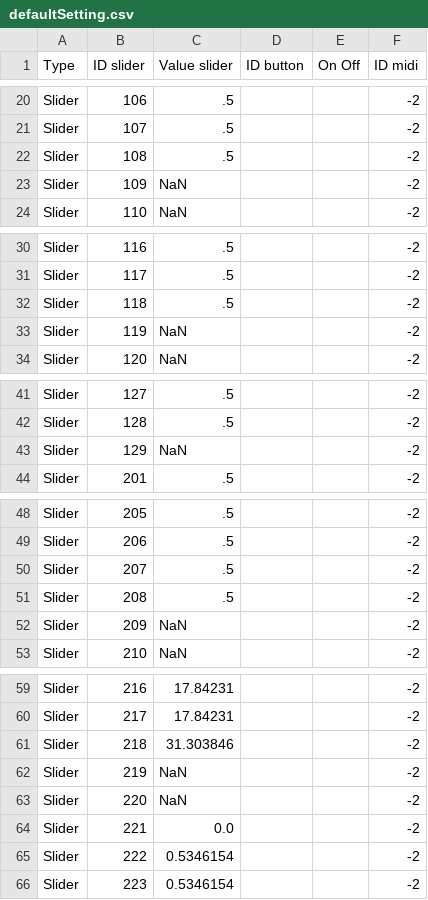
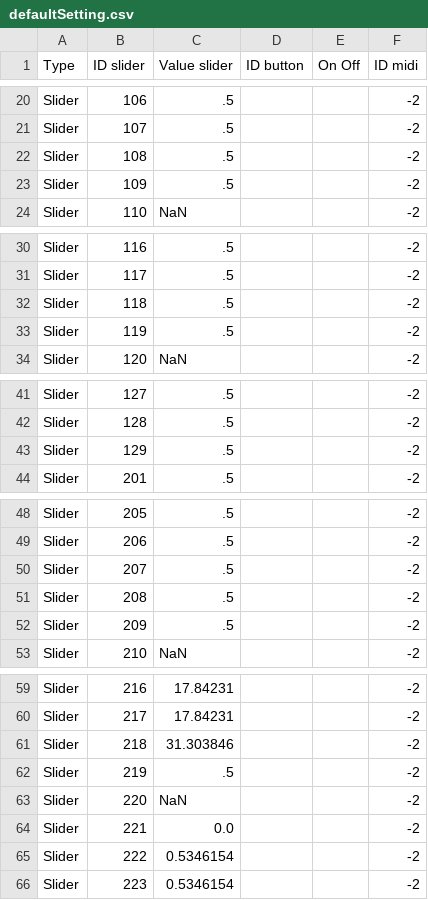
Before and after one commit to knupel/ROMANESCO-Processing, a CSV file: Controleur_27/preferences/setting/defaultSetting.csv, drawn as a sheet; only a part is shown, gaps mark what is left out; the diff covers the shown part only.

```diff
--- a/Controleur_27/preferences/setting/defaultSetting.csv
+++ b/Controleur_27/preferences/setting/defaultSetting.csv
@@ -22,3 +22,3 @@ Slider,107,.5,,,-2
 Slider,108,.5,,,-2
-Slider,109,NaN,,,-2
+Slider,109,.5,,,-2
 Slider,110,NaN,,,-2
@@ -32,3 +32,3 @@ Slider,117,.5,,,-2
 Slider,118,.5,,,-2
-Slider,119,NaN,,,-2
+Slider,119,.5,,,-2
 Slider,120,NaN,,,-2
@@ -42,3 +42,3 @@ Slider,127,.5,,,-2
 Slider,128,.5,,,-2
-Slider,129,NaN,,,-2
+Slider,129,.5,,,-2
 Slider,201,.5,,,-2
@@ -51,3 +51,3 @@ Slider,207,.5,,,-2
 Slider,208,.5,,,-2
-Slider,209,NaN,,,-2
+Slider,209,.5,,,-2
 Slider,210,NaN,,,-2
@@ -61,3 +61,3 @@ Slider,217,17.84231,,,-2
 Slider,218,31.303846,,,-2
-Slider,219,NaN,,,-2
+Slider,219,.5,,,-2
 Slider,220,NaN,,,-2
```
Also changed, not shown: 4 edited cells elsewhere in this file, Controleur_27/preferences/sliderListEN.csv, Controleur_27/preferences/sliderListFR.csv, 43 other files.
